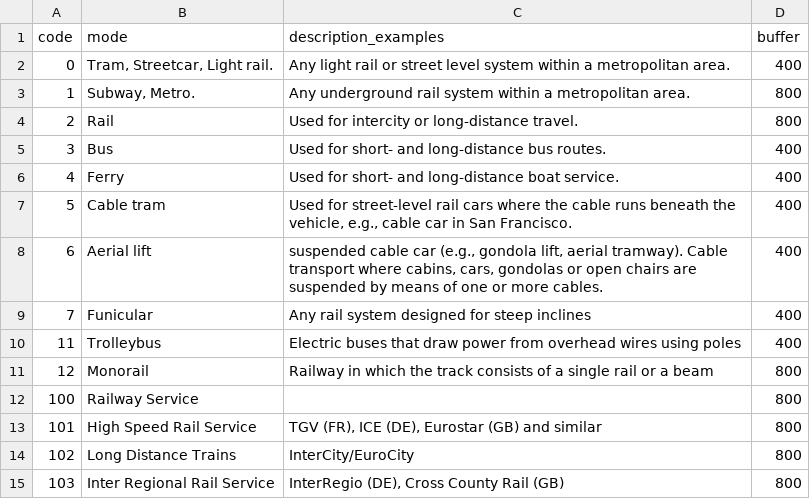
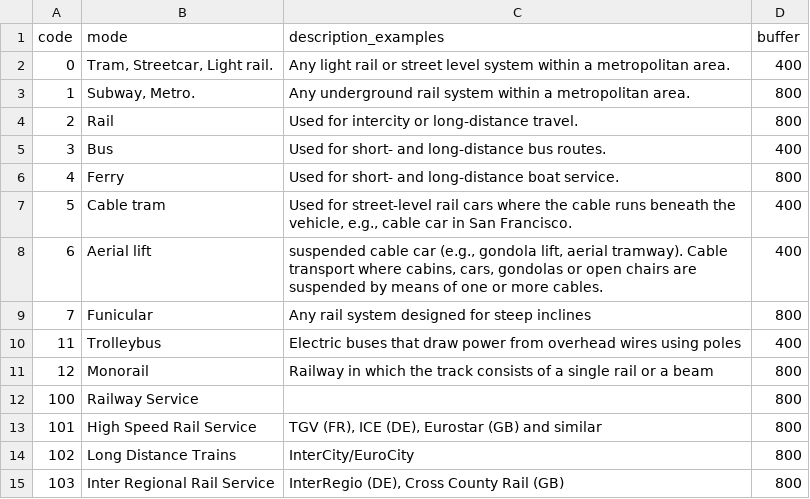
Before and after one commit to James-Reynolds/Transit_Supply_Index_GTFS, a CSV file: buffer_zones.csv, drawn as a sheet; only a part is shown; the diff names each change by its address in the sheet, - before the commit and + after, or states it on an @@ line.

```diff
--- a/buffer_zones.csv
+++ b/buffer_zones.csv
-D6 (buffer): 400
+D6 (buffer): 800
-D9 (buffer): 400
+D9 (buffer): 800
```
Also changed, not shown: 7 other files.
